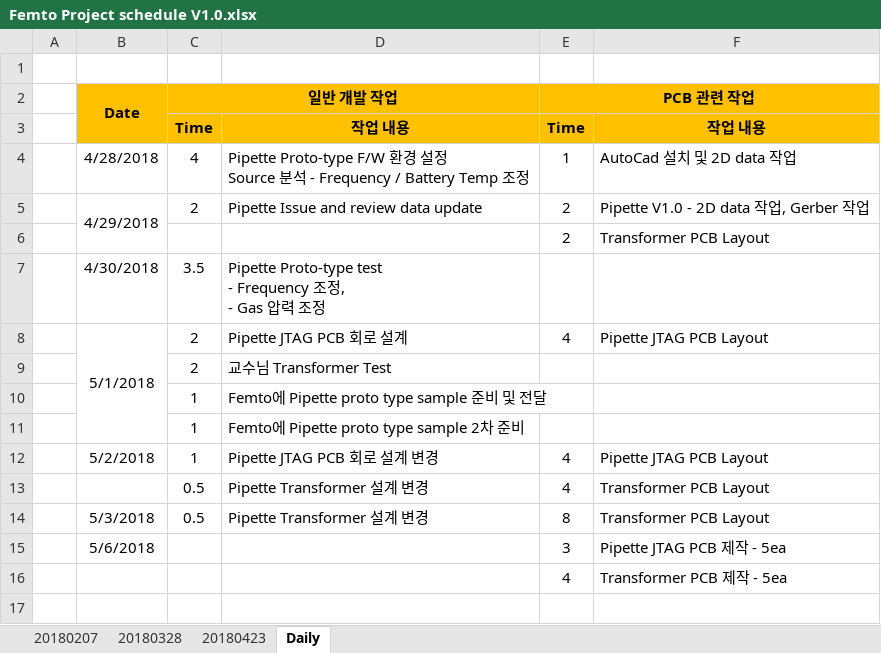
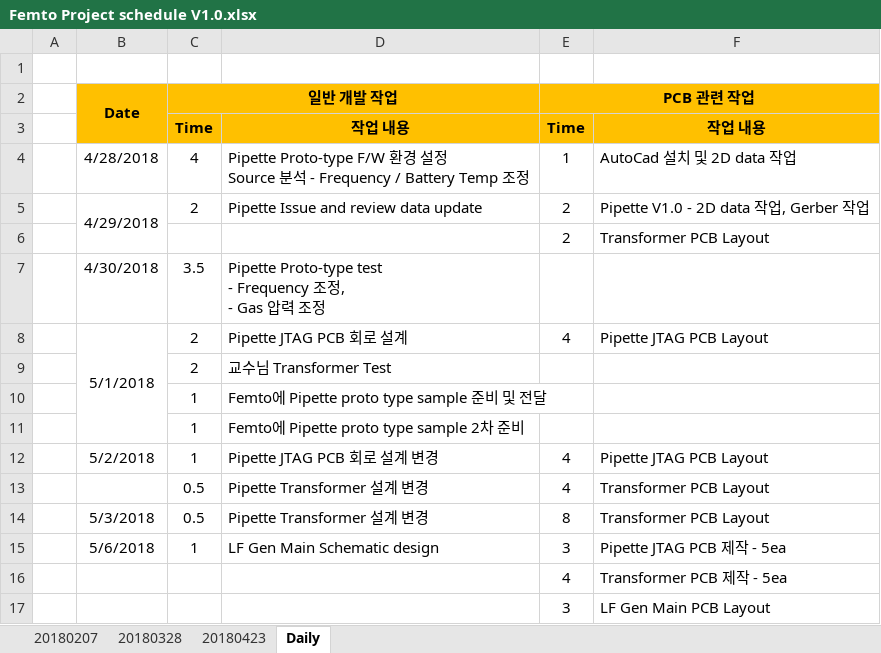
Before and after one commit to ArvidJoung/Plasma_Generator, an Excel workbook: Femto Project schedule V1.0.xlsx, sheet Daily, drawn as a sheet; values as stored, in another font and other column widths than the file's, no borders; the diff names each change by its address in the sheet, - before the commit and + after, or states it on an @@ line.

Commit message:
[DOC]LF Gen work update

```diff
--- a/Femto Project schedule V1.0.xlsx (sheet Daily)
+++ b/Femto Project schedule V1.0.xlsx (sheet Daily)
-C15 (일반 개발 작업): (empty)
+C15 (일반 개발 작업): 1
-D15: (empty)
+D15: LF Gen Main Schematic design
+row 17:  |  |  |  | 3 | LF Gen Main PCB Layout
```
Also changed, not shown: sheet 20180423.
